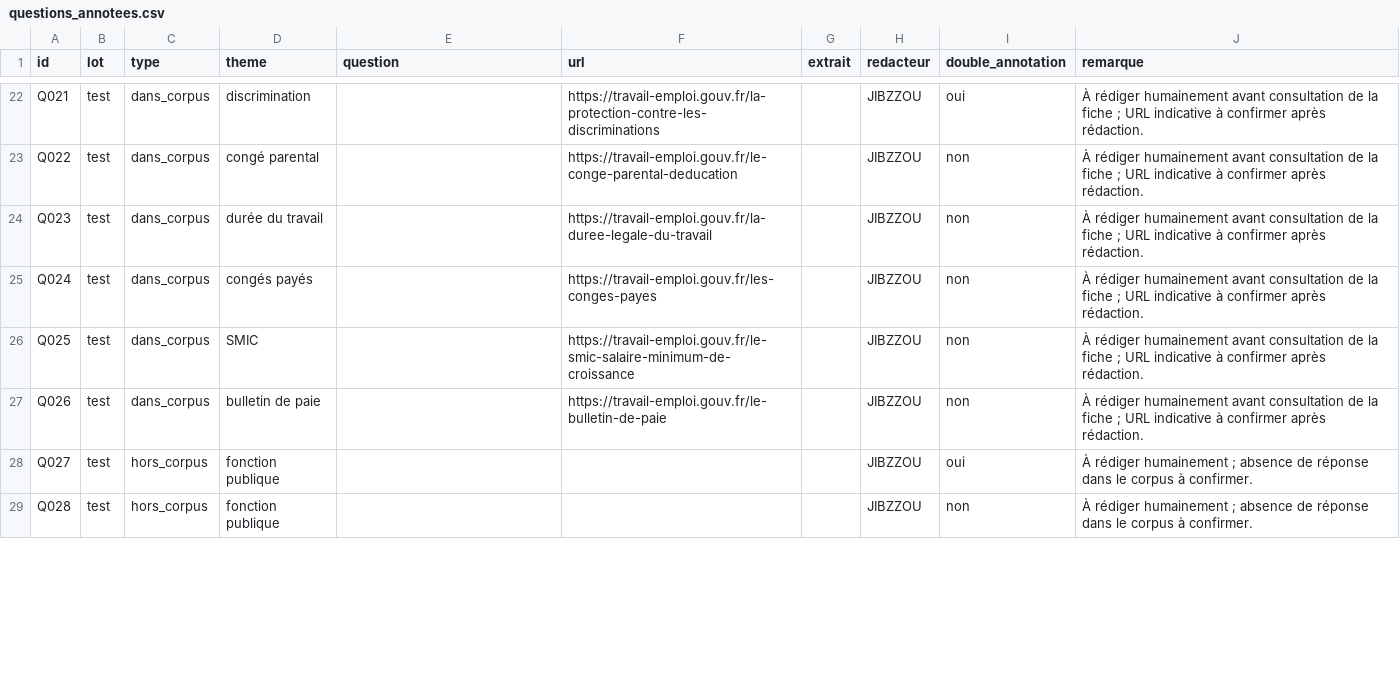
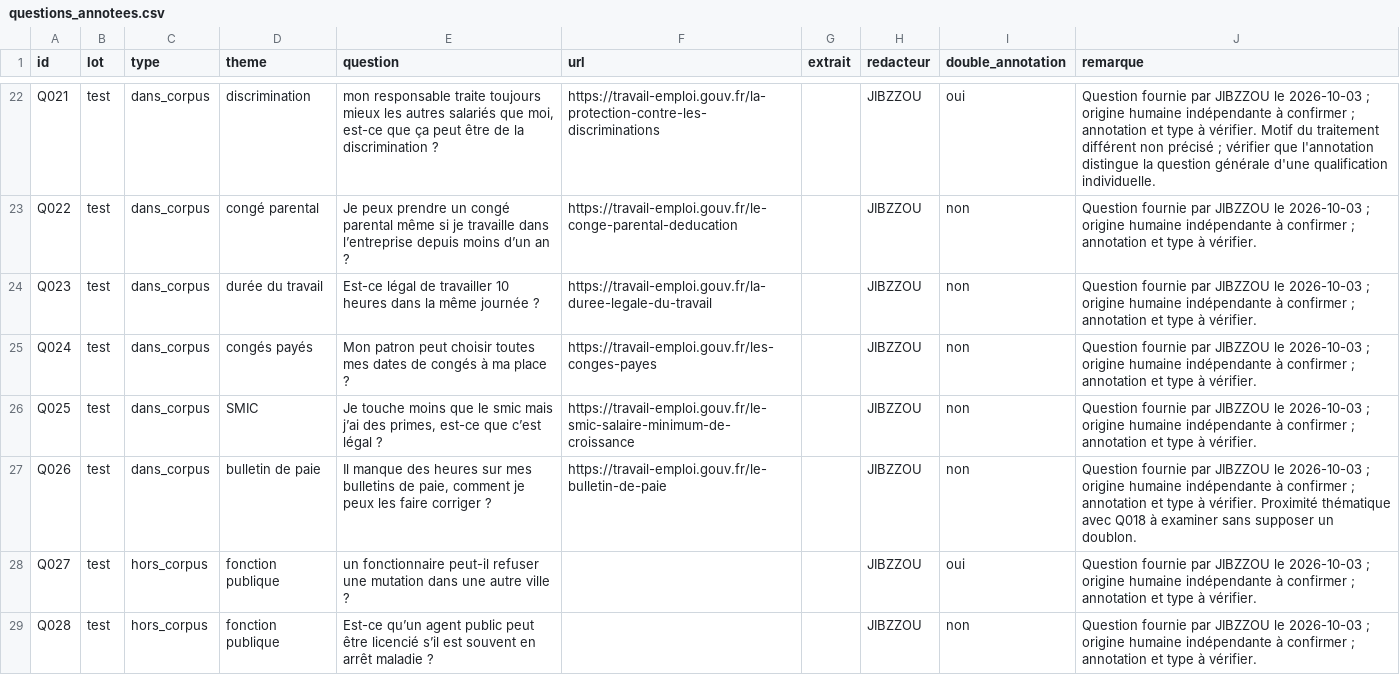
Before and after one commit to datatigersNLP/data_tigers_nlp, a CSV file: evaluation/questions/questions_annotees.csv, drawn as a sheet; only a part is shown, gaps mark what is left out; the diff covers the shown part only.

Commit message:
feat(eval): enregistrer les 35 questions fournies par Jibril

```diff
--- a/evaluation/questions/questions_annotees.csv
+++ b/evaluation/questions/questions_annotees.csv
@@ -22,8 +22,8 @@
-"Q021","test","dans_corpus","discrimination","","https://travail-emploi.gouv.fr/la-protection-contre-les-discriminations","","JIBZZOU","oui","À rédiger humainement avant consultation de la fiche ; URL indicative à confirmer après rédaction."
-"Q022","test","dans_corpus","congé parental","","https://travail-emploi.gouv.fr/le-conge-parental-deducation","","JIBZZOU","non","À rédiger humainement avant consultation de la fiche ; URL indicative à confirmer après rédaction."
-"Q023","test","dans_corpus","durée du travail","","https://travail-emploi.gouv.fr/la-duree-legale-du-travail","","JIBZZOU","non","À rédiger humainement avant consultation de la fiche ; URL indicative à confirmer après rédaction."
-"Q024","test","dans_corpus","congés payés","","https://travail-emploi.gouv.fr/les-conges-payes","","JIBZZOU","non","À rédiger humainement avant consultation de la fiche ; URL indicative à confirmer après rédaction."
-"Q025","test","dans_corpus","SMIC","","https://travail-emploi.gouv.fr/le-smic-salaire-minimum-de-croissance","","JIBZZOU","non","À rédiger humainement avant consultation de la fiche ; URL indicative à confirmer après rédaction."
-"Q026","test","dans_corpus","bulletin de paie","","https://travail-emploi.gouv.fr/le-bulletin-de-paie","","JIBZZOU","non","À rédiger humainement avant consultation de la fiche ; URL indicative à confirmer après rédaction."
-"Q027","test","hors_corpus","fonction publique","","","","JIBZZOU","oui","À rédiger humainement ; absence de réponse dans le corpus à confirmer."
-"Q028","test","hors_corpus","fonction publique","","","","JIBZZOU","non","À rédiger humainement ; absence de réponse dans le corpus à confirmer."
+"Q021","test","dans_corpus","discrimination","mon responsable traite toujours mieux les autres salariés que moi, est-ce que ça peut être de la discrimination ?","https://travail-emploi.gouv.fr/la-protection-contre-les-discriminations","","JIBZZOU","oui","Question fournie par JIBZZOU le 2026-10-03 ; origine humaine indépendante à confirmer ; annotation et type à vérifier. Motif du traitement différent non précisé ; vérifier que l'annotation distingue la question générale d'une qualification individuelle."
+"Q022","test","dans_corpus","congé parental","Je peux prendre un congé parental même si je travaille dans l’entreprise depuis moins d’un an ?","https://travail-emploi.gouv.fr/le-conge-parental-deducation","","JIBZZOU","non","Question fournie par JIBZZOU le 2026-10-03 ; origine humaine indépendante à confirmer ; annotation et type à vérifier. "
+"Q023","test","dans_corpus","durée du travail","Est-ce légal de travailler 10 heures dans la même journée ?","https://travail-emploi.gouv.fr/la-duree-legale-du-travail","","JIBZZOU","non","Question fournie par JIBZZOU le 2026-10-03 ; origine humaine indépendante à confirmer ; annotation et type à vérifier. "
+"Q024","test","dans_corpus","congés payés","Mon patron peut choisir toutes mes dates de congés à ma place ?","https://travail-emploi.gouv.fr/les-conges-payes","","JIBZZOU","non","Question fournie par JIBZZOU le 2026-10-03 ; origine humaine indépendante à confirmer ; annotation et type à vérifier. "
+"Q025","test","dans_corpus","SMIC","Je touche moins que le smic mais j’ai des primes, est-ce que c’est légal ?","https://travail-emploi.gouv.fr/le-smic-salaire-minimum-de-croissance","","JIBZZOU","non","Question fournie par JIBZZOU le 2026-10-03 ; origine humaine indépendante à confirmer ; annotation et type à vérifier. "
+"Q026","test","dans_corpus","bulletin de paie","Il manque des heures sur mes bulletins de paie, comment je peux les faire corriger ?","https://travail-emploi.gouv.fr/le-bulletin-de-paie","","JIBZZOU","non","Question fournie par JIBZZOU le 2026-10-03 ; origine humaine indépendante à confirmer ; annotation et type à vérifier. Proximité thématique avec Q018 à examiner sans supposer un doublon."
+"Q027","test","hors_corpus","fonction publique","un fonctionnaire peut-il refuser une mutation dans une autre ville ?","","","JIBZZOU","oui","Question fournie par JIBZZOU le 2026-10-03 ; origine humaine indépendante à confirmer ; annotation et type à vérifier. "
+"Q028","test","hors_corpus","fonction publique","Est-ce qu’un agent public peut être licencié s’il est souvent en arrêt maladie ?","","","JIBZZOU","non","Question fournie par JIBZZOU le 2026-10-03 ; origine humaine indépendante à confirmer ; annotation et type à vérifier. "
```
Also changed, not shown: 54 edited cells elsewhere in this file.
